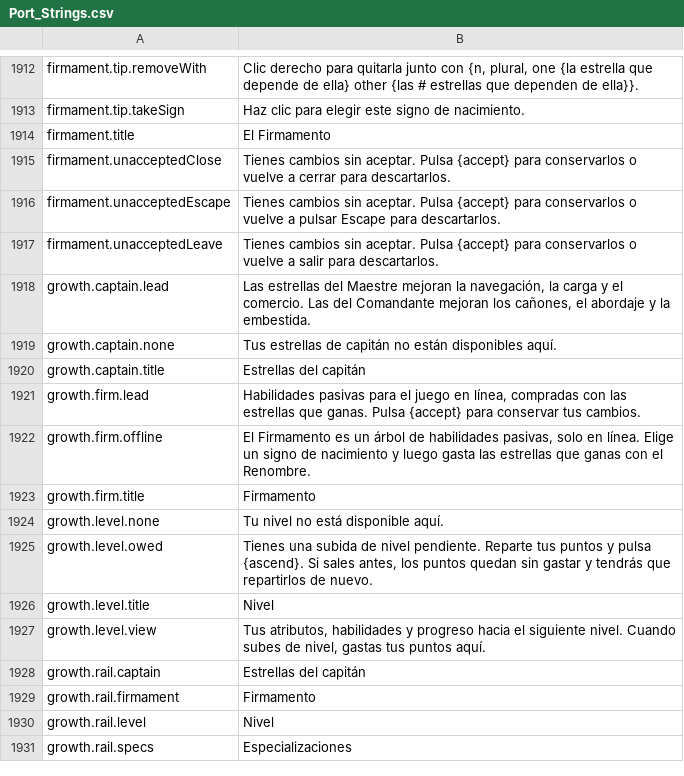
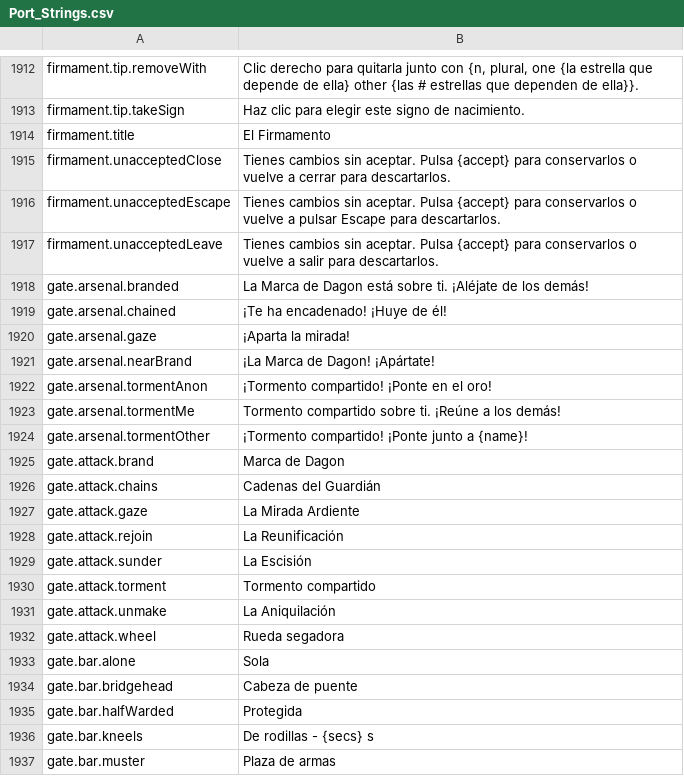
Before and after one commit to Betawolf1213/daggerfall-js-source-voice, a CSV file: locales/es/Port_Strings.csv, drawn as a sheet; only a part is shown, gaps mark what is left out; the shorter side is filled out with more unchanged rows; the diff covers the shown part only.

```diff
--- a/locales/es/Port_Strings.csv
+++ b/locales/es/Port_Strings.csv
@@ -1917 +1917,21 @@ firmament.unacceptedEscape,"Tienes cambios sin aceptar. Pulsa {accept} para cons
 firmament.unacceptedLeave,"Tienes cambios sin aceptar. Pulsa {accept} para conservarlos o vuelve a salir para descartarlos."
+gate.arsenal.branded,"La Marca de Dagon está sobre ti. ¡Aléjate de los demás!"
+gate.arsenal.chained,"¡Te ha encadenado! ¡Huye de él!"
+gate.arsenal.gaze,"¡Aparta la mirada!"
+gate.arsenal.nearBrand,"¡La Marca de Dagon! ¡Apártate!"
+gate.arsenal.tormentAnon,"¡Tormento compartido! ¡Ponte en el oro!"
+gate.arsenal.tormentMe,"Tormento compartido sobre ti. ¡Reúne a los demás!"
+gate.arsenal.tormentOther,"¡Tormento compartido! ¡Ponte junto a {name}!"
+gate.attack.brand,"Marca de Dagon"
+gate.attack.chains,"Cadenas del Guardián"
+gate.attack.gaze,"La Mirada Ardiente"
+gate.attack.rejoin,"La Reunificación"
+gate.attack.sunder,"La Escisión"
+gate.attack.torment,"Tormento compartido"
+gate.attack.unmake,"La Aniquilación"
+gate.attack.wheel,"Rueda segadora"
+gate.bar.alone,"Sola"
+gate.bar.bridgehead,"Cabeza de puente"
+gate.bar.halfWarded,"Protegida"
+gate.bar.kneels,"De rodillas - {secs} s"
+gate.bar.muster,"Plaza de armas"
```
Also changed, not shown: 49 added rows elsewhere in this file, locales/bg/Port_Strings.csv, locales/fr/Port_Strings.csv, 23 other files.
